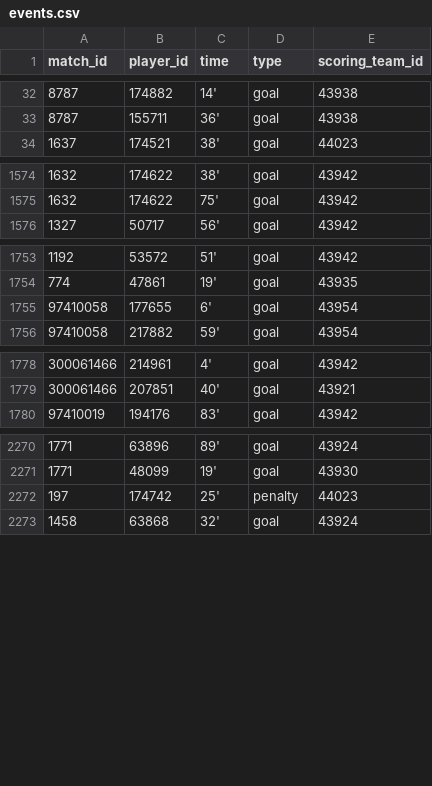
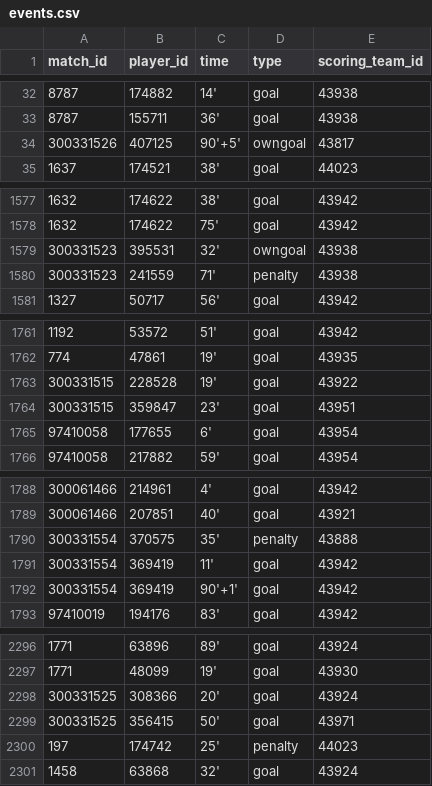
Before and after one commit to mneedham/neo4j-worldcup, a CSV file: data/2018/import/events.csv, drawn as a sheet; only a part is shown, gaps mark what is left out; the diff covers the shown part only; the diff names each change by its address in the sheet, - before the commit and + after, or states it on an @@ line.

Commit message:
add goals for 2018

```diff
--- a/data/2018/import/events.csv
+++ b/data/2018/import/events.csv
+row 34: 300331526 | 407125 | 90'+5' | owngoal | 43817
+row 1579: 300331523 | 395531 | 32' | owngoal | 43938
+row 1580: 300331523 | 241559 | 71' | penalty | 43938
+row 1763: 300331515 | 228528 | 19' | goal | 43922
+row 1764: 300331515 | 359847 | 23' | goal | 43951
+row 1790: 300331554 | 370575 | 35' | penalty | 43888
+row 1791: 300331554 | 369419 | 11' | goal | 43942
+row 1792: 300331554 | 369419 | 90'+1' | goal | 43942
+row 2298: 300331525 | 308366 | 20' | goal | 43924
+row 2299: 300331525 | 356415 | 50' | goal | 43971
```
Also changed, not shown: 22 added rows elsewhere in this file, 1 other file.
